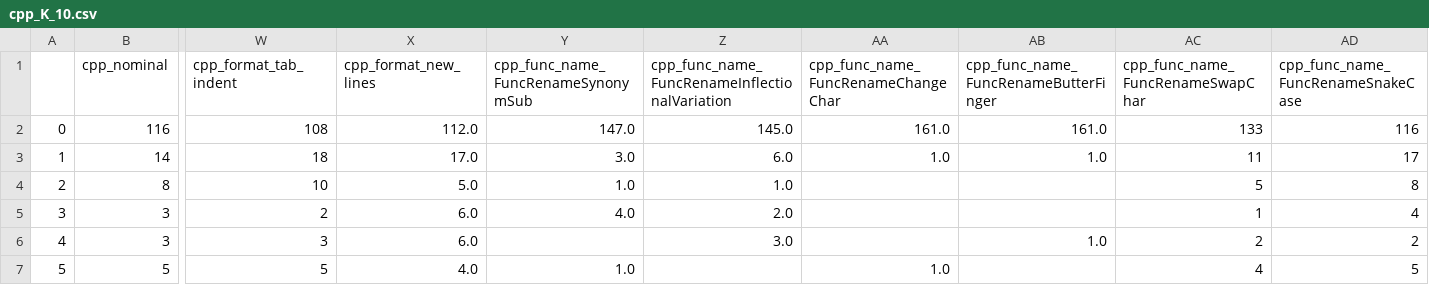
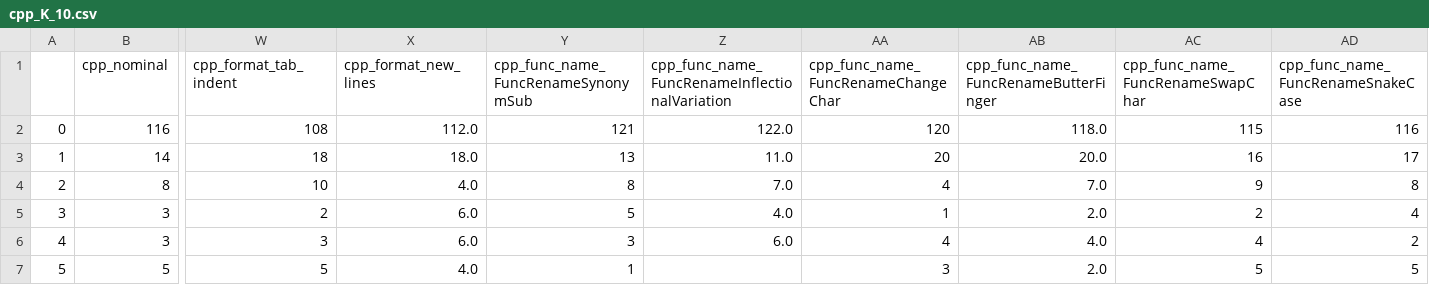
Before and after one commit to frabbisw/robustextended, a CSV file: datasets/result/cpp_K_10.csv, drawn as a sheet; only a part is shown, gaps mark what is left out; the diff covers the shown part only; the diff names each change by its address in the sheet, - before the commit and + after, or states it on an @@ line.

```diff
--- a/datasets/result/cpp_K_10.csv
+++ b/datasets/result/cpp_K_10.csv
-Y2: 147.0
+Y2: 121
-Z2: 145.0
+Z2: 122.0
-AA2: 161.0
+AA2: 120
-AB2: 161.0
+AB2: 118.0
-AC2 (cpp_func_name_FuncRenameSwapChar): 133
+AC2 (cpp_func_name_FuncRenameSwapChar): 115
-X3 (cpp_format_new_lines): 17.0
+X3 (cpp_format_new_lines): 18.0
-Y3: 3.0
+Y3: 13
-Z3: 6.0
+Z3: 11.0
-AA3: 1.0
+AA3: 20
-AB3: 1.0
+AB3: 20.0
-AC3 (cpp_func_name_FuncRenameSwapChar): 11
+AC3 (cpp_func_name_FuncRenameSwapChar): 16
-X4 (cpp_format_new_lines): 5.0
+X4 (cpp_format_new_lines): 4.0
-Y4: 1.0
+Y4: 8
-Z4: 1.0
+Z4: 7.0
-AA4: (empty)
+AA4: 4
-AB4: (empty)
+AB4: 7.0
-AC4 (cpp_func_name_FuncRenameSwapChar): 5
+AC4 (cpp_func_name_FuncRenameSwapChar): 9
-Y5: 4.0
+Y5: 5
-Z5: 2.0
+Z5: 4.0
-AA5: (empty)
+AA5: 1
-AB5: (empty)
+AB5: 2.0
-AC5 (cpp_func_name_FuncRenameSwapChar): 1
+AC5 (cpp_func_name_FuncRenameSwapChar): 2
-Y6: (empty)
+Y6: 3
-Z6: 3.0
+Z6: 6.0
-AA6: (empty)
+AA6: 4
-AB6: 1.0
+AB6: 4.0
-AC6 (cpp_func_name_FuncRenameSwapChar): 2
+AC6 (cpp_func_name_FuncRenameSwapChar): 4
-Y7: 1.0
+Y7: 1
-AA7: 1.0
+AA7: 3
-AB7: (empty)
+AB7: 2.0
-AC7 (cpp_func_name_FuncRenameSwapChar): 4
+AC7 (cpp_func_name_FuncRenameSwapChar): 5
```
Also changed, not shown: 23 edited cells elsewhere in this file, datasets/result/cpp_K_1.csv, datasets/result/cpp_K_5.csv, 34 other files.
